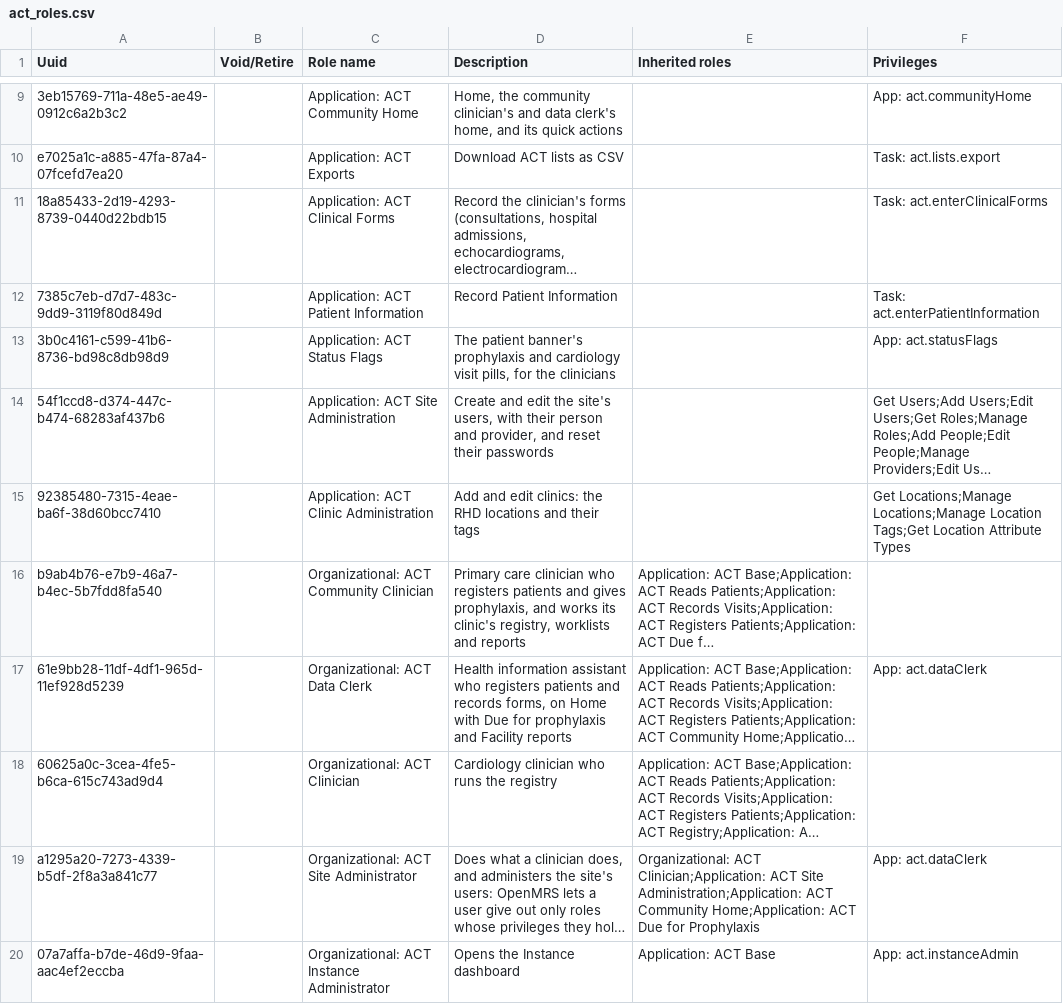
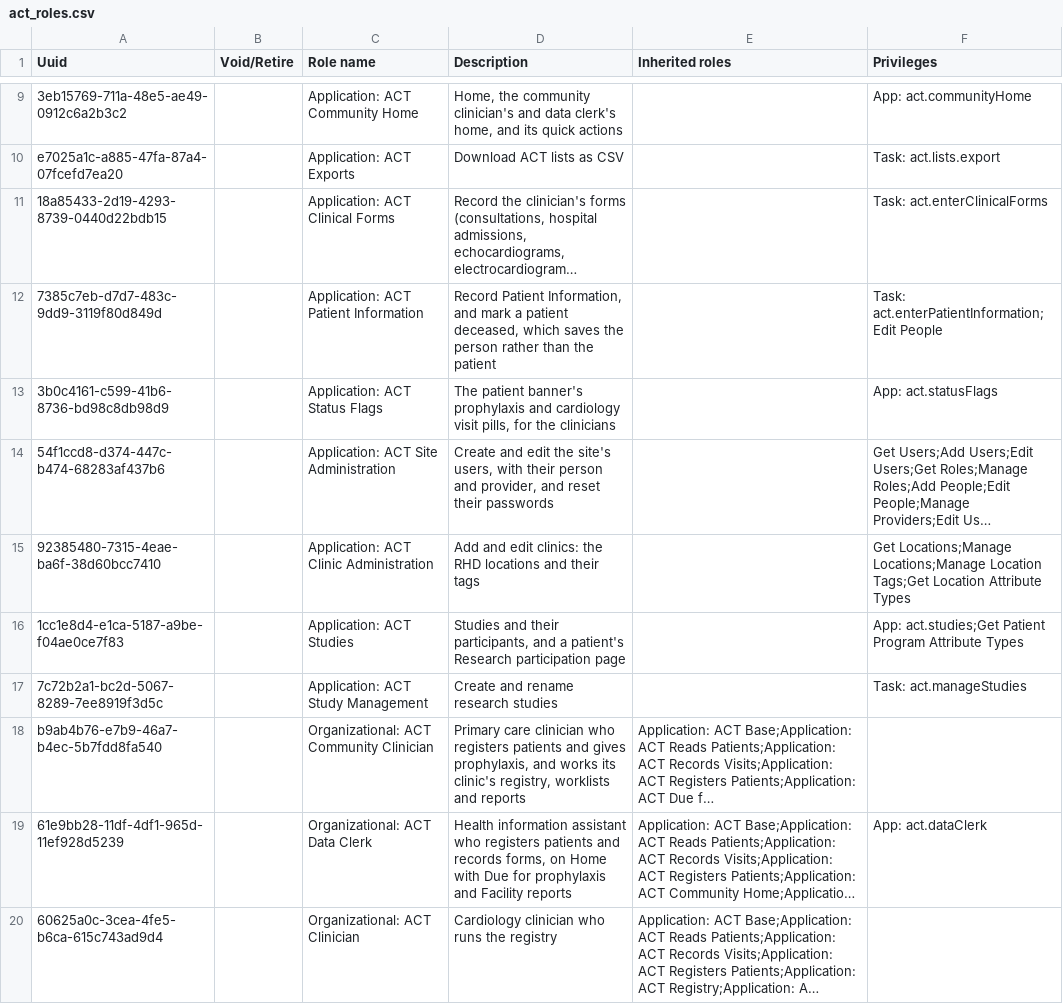
Before and after one commit to HerbertYiga/openmrs-distro-referenceapplication, a CSV file: distro/configuration/roles/act_roles.csv, drawn as a sheet; only a part is shown, gaps mark what is left out; the shorter side is filled out with more unchanged rows; long unchanged cells end in …; the diff names each change by its address in the sheet, - before the commit and + after, or states it on an @@ line.

```diff
--- a/distro/configuration/roles/act_roles.csv
+++ b/distro/configuration/roles/act_roles.csv
-D12 (Description): Record Patient Information
+D12 (Description): Record Patient Information, and mark a patient deceased, which saves the person rather than the patient
-F12 (Privileges): Task: act.enterPatientInformation
+F12 (Privileges): Task: act.enterPatientInformation;Edit People
+row 16: 1cc1e8d4-e1ca-5187-a9be-f04ae0ce7f83 |  | Application: ACT Studies | Studies and their participants, and a patient's Research participation page |  | App: act.studies;Get Patient Program Attribute Types
+row 17: 7c72b2a1-bc2d-5067-8289-7ee8919f3d5c |  | Application: ACT Study Management | Create and rename research studies |  | Task: act.manageStudies
```
Also changed, not shown: distro/configuration/concepts/rhd_questions_consent.csv, distro/configuration/personattributetypes/rhd_personattributetypes.csv, 9 other files.
